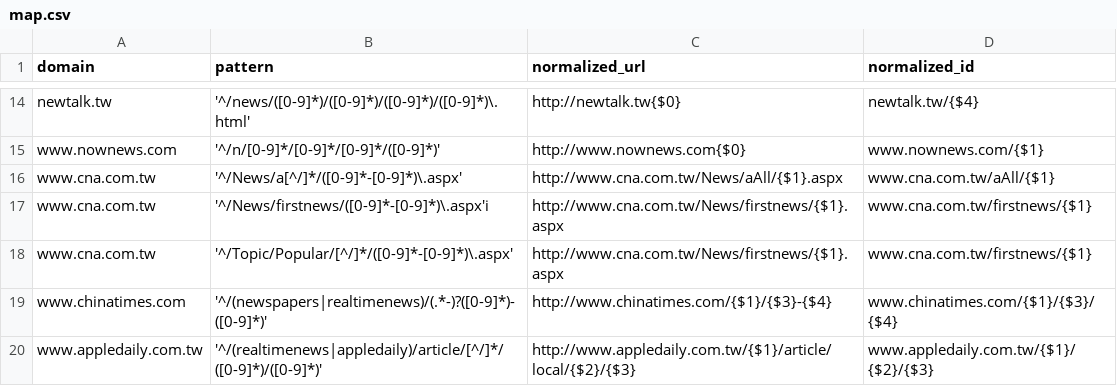
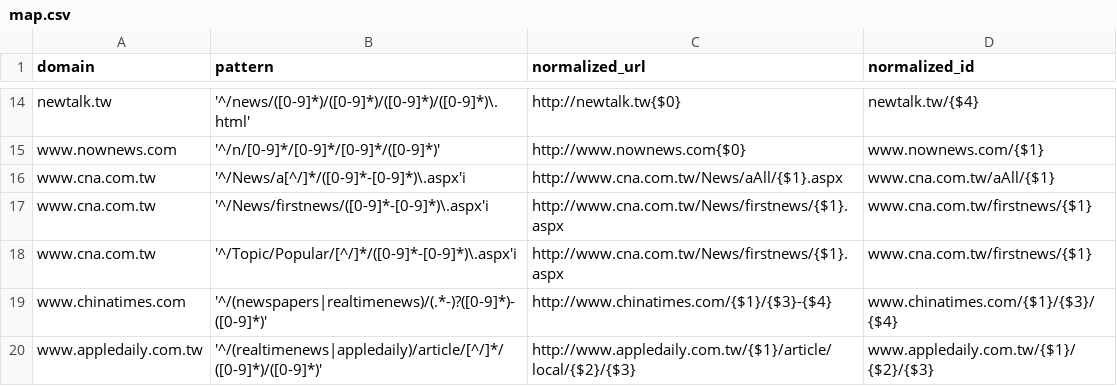
Before and after one commit to ronnywang/newsdiff, a CSV file: webdata/stdlibs/url-normalizer.js/map.csv, drawn as a sheet; only a part is shown, gaps mark what is left out.

Commit message:
中央社改成不分大小寫

```diff
--- a/webdata/stdlibs/url-normalizer.js/map.csv
+++ b/webdata/stdlibs/url-normalizer.js/map.csv
@@ -15,5 +15,5 @@ newtalk.tw,'^/news/([0-9]*)/([0-9]*)/([0-9]*)/([0-9]*)\.html',http://newtalk.tw{
 www.nownews.com,'^/n/[0-9]*/[0-9]*/[0-9]*/([0-9]*)',http://www.nownews.com{$0},www.nownews.com/{$1}
-www.cna.com.tw,'^/News/a[^/]*/([0-9]*-[0-9]*)\.aspx',http://www.cna.com.tw/News/aAll/{$1}.aspx,www.cna.com.tw/aAll/{$1}
+www.cna.com.tw,'^/News/a[^/]*/([0-9]*-[0-9]*)\.aspx'i,http://www.cna.com.tw/News/aAll/{$1}.aspx,www.cna.com.tw/aAll/{$1}
 www.cna.com.tw,'^/News/firstnews/([0-9]*-[0-9]*)\.aspx'i,http://www.cna.com.tw/News/firstnews/{$1}.aspx,www.cna.com.tw/firstnews/{$1}
-www.cna.com.tw,'^/Topic/Popular/[^/]*/([0-9]*-[0-9]*)\.aspx',http://www.cna.com.tw/News/firstnews/{$1}.aspx,www.cna.com.tw/firstnews/{$1}
+www.cna.com.tw,'^/Topic/Popular/[^/]*/([0-9]*-[0-9]*)\.aspx'i,http://www.cna.com.tw/News/firstnews/{$1}.aspx,www.cna.com.tw/firstnews/{$1}
 www.chinatimes.com,'^/(newspapers|realtimenews)/(.*-)?([0-9]*)-([0-9]*)',http://www.chinatimes.com/{$1}/{$3}-{$4},www.chinatimes.com/{$1}/{$3}/{$4}
```
